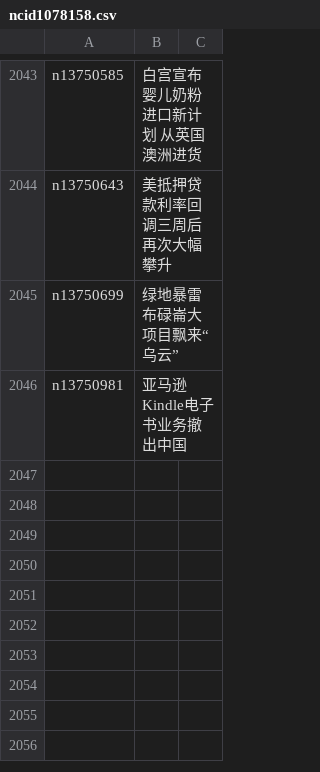
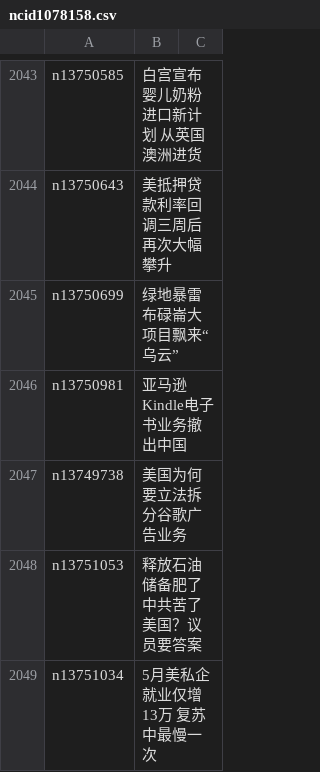
Before and after one commit to easy2view/epoch-news, a CSV file: indexes/ncid1078158.csv, drawn as a sheet; only a part is shown, gaps mark what is left out.

```diff
--- a/indexes/ncid1078158.csv
+++ b/indexes/ncid1078158.csv
@@ -2046 +2046,4 @@ n13750699,绿地暴雷 布碌崙大项目飘来“乌云”
 n13750981,亚马逊Kindle电子书业务撤出中国
+n13749738,美国为何要立法拆分谷歌广告业务
+n13751053,释放石油储备肥了中共苦了美国？议员要答案
+n13751034,5月美私企就业仅增13万 复苏中最慢一次
```
Also changed, not shown: indexes/ncid1078159.csv, indexes/ncid1349361.csv, 33 other files.
